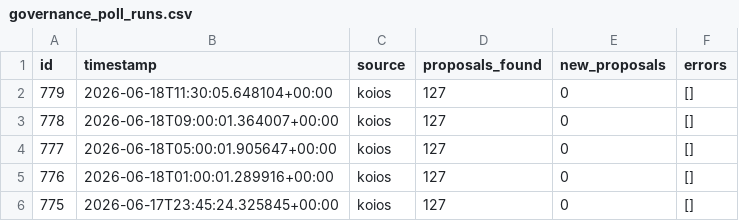
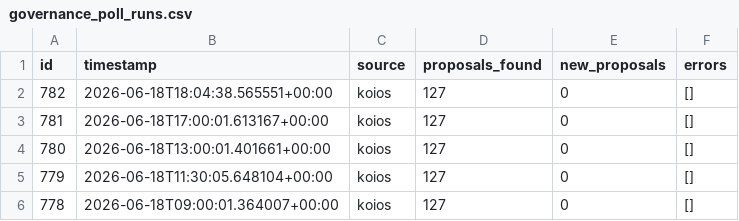
Before and after one commit to BEACNpool/beacn-drep-resources, a CSV file: data/input/governance/governance_poll_runs.csv, drawn as a sheet; only a part is shown; the shorter side is filled out with more unchanged rows; the diff names each change by its address in the sheet, - before the commit and + after, or states it on an @@ line.

Commit message:
data: governance snapshot 2026-06-18T18:09:37Z

```diff
--- a/data/input/governance/governance_poll_runs.csv
+++ b/data/input/governance/governance_poll_runs.csv
+row 2: 782 | 2026-06-18T18:04:38.565551+00:00 | koios | 127 | 0 | []
+row 3: 781 | 2026-06-18T17:00:01.613167+00:00 | koios | 127 | 0 | []
+row 4: 780 | 2026-06-18T13:00:01.401661+00:00 | koios | 127 | 0 | []
```
Also changed, not shown: data/input/governance/anchor_documents_index.csv, data/input/governance/governance_actions_active.csv, 4 other files.
